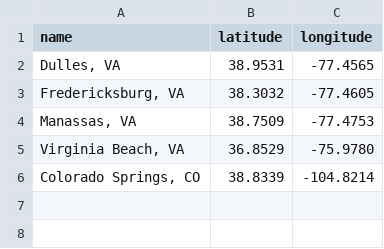
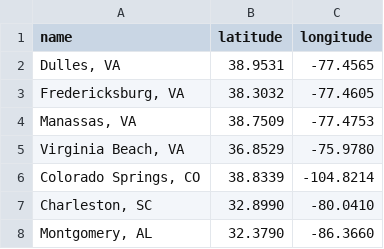
Before and after one commit to 10U-Labs/wan-graph-synthesizer, a CSV file: data/vertices/off_net.csv, drawn as a sheet; the diff names each change by its address in the sheet, - before the commit and + after, or states it on an @@ line.

```diff
--- a/data/vertices/off_net.csv
+++ b/data/vertices/off_net.csv
+row 7: Charleston, SC | 32.8990 | -80.0410
+row 8: Montgomery, AL | 32.3790 | -86.3660
```
Also changed, not shown: 2 other files.
